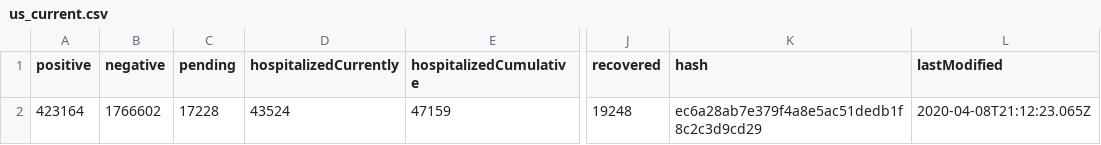
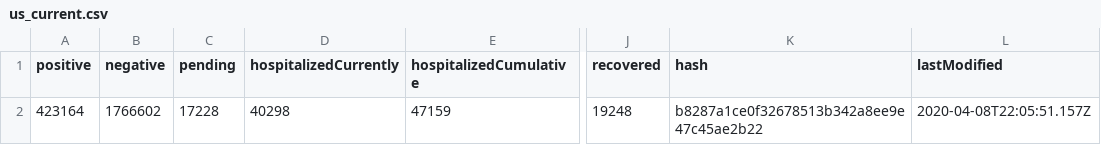
Before and after one commit to smike/covid-tracking-data, a CSV file: data/us_current.csv, drawn as a sheet; only a part is shown, gaps mark what is left out; the diff names each change by its address in the sheet, - before the commit and + after, or states it on an @@ line.

```diff
--- a/data/us_current.csv
+++ b/data/us_current.csv
-D2 (hospitalizedCurrently): 43524
+D2 (hospitalizedCurrently): 40298
-K2 (hash): ec6a28ab7e379f4a8e5ac51dedb1f8c2c3d9cd29
+K2 (hash): b8287a1ce0f32678513b342a8ee9e47c45ae2b22
-L2 (lastModified): 2020-04-08T21:12:23.065Z
+L2 (lastModified): 2020-04-08T22:05:51.157Z
```
Also changed, not shown: data/states_daily_4pm_et.csv.
